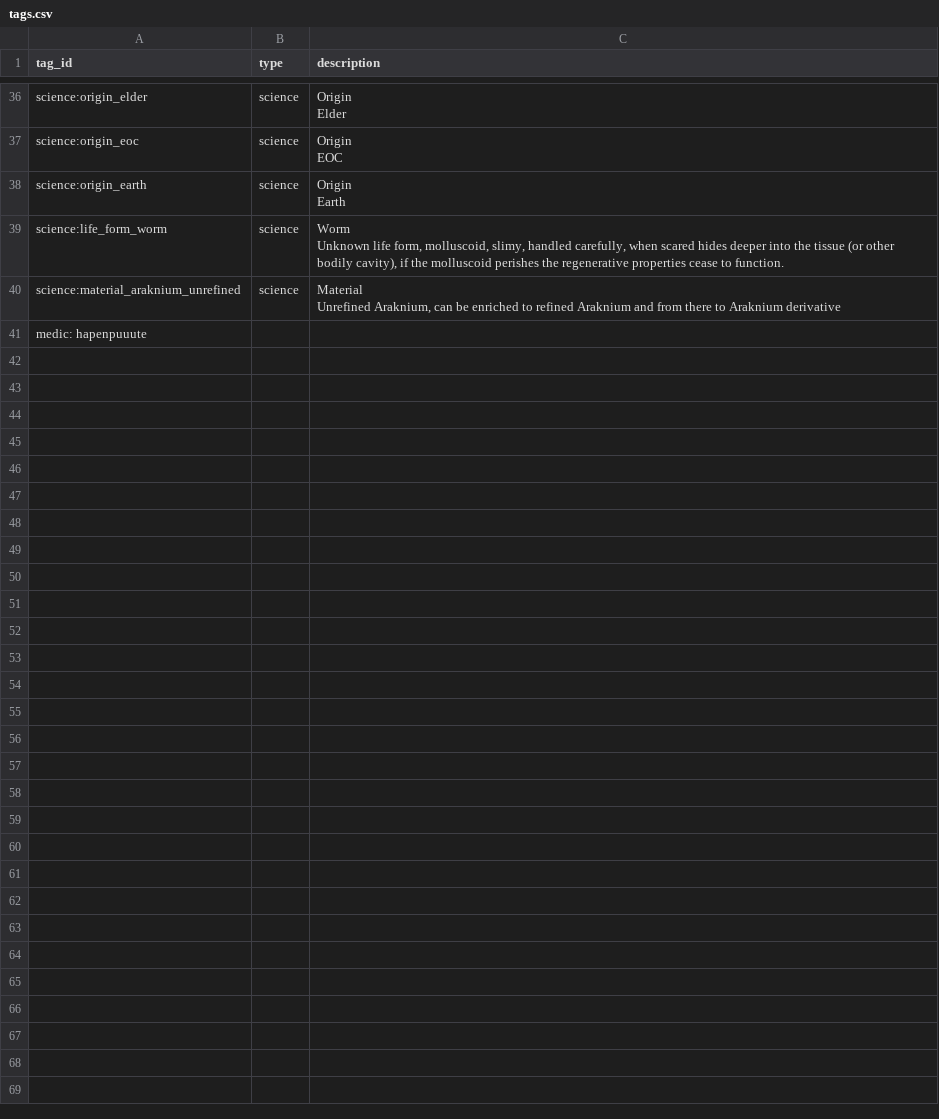
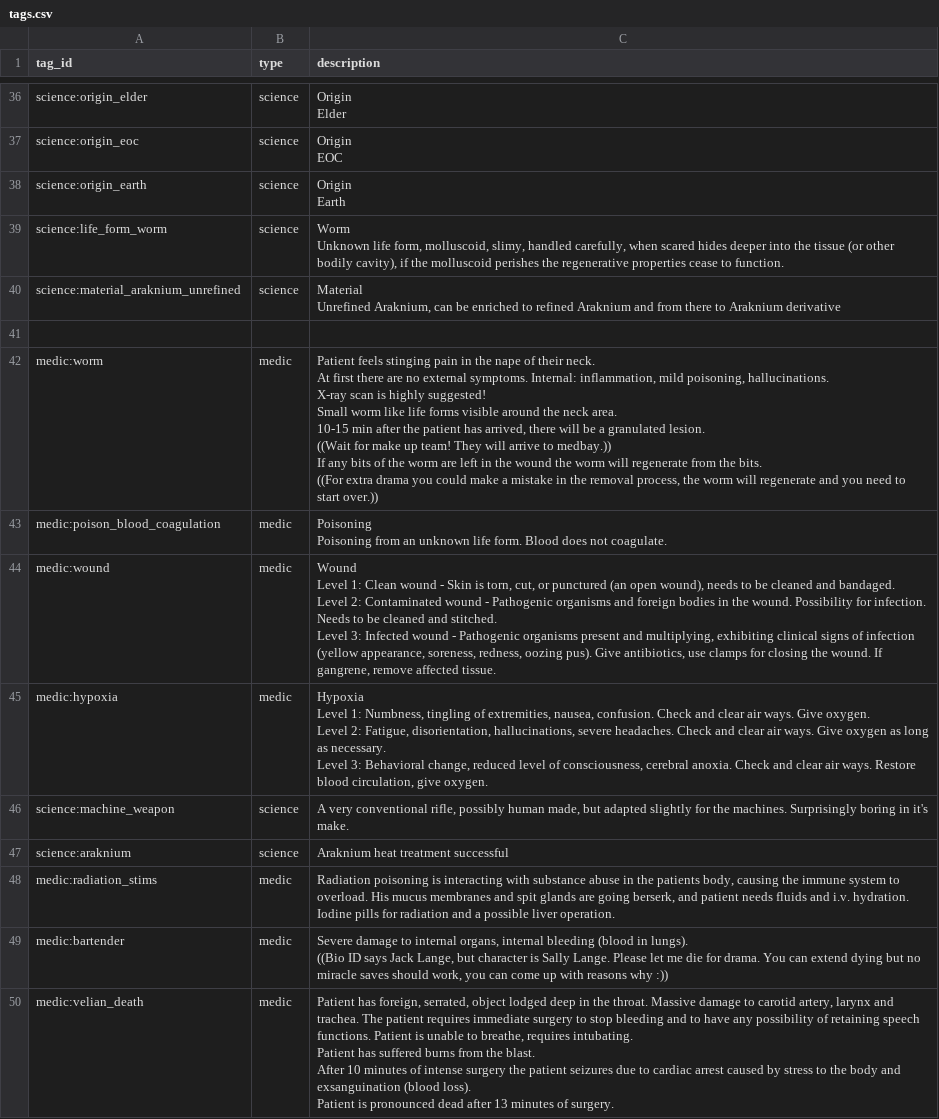
Before and after one commit to OdysseusLarp/odysseus-backend, a CSV file: db/data/tags.csv, drawn as a sheet; only a part is shown, gaps mark what is left out.

```diff
--- a/db/data/tags.csv
+++ b/db/data/tags.csv
@@ -148,2 +148,45 @@ science:material_araknium_unrefined,science,"Material
 Unrefined Araknium, can be enriched to refined Araknium and from there to Araknium derivative"
-medic: hapenpuuute,,
+,,
+medic:worm,medic,"Patient feels stinging pain in the nape of their neck.
+
+At first there are no external symptoms. Internal: inflammation, mild poisoning, hallucinations.
+
+X-ray scan is highly suggested!
+
+Small worm like life forms visible around the neck area.
+
+10-15 min after the patient has arrived, there will be a granulated lesion.
+((Wait for make up team! They will arrive to medbay.))
+
+If any bits of the worm are left in the wound the worm will regenerate from the bits.
+
+((For extra drama you could make a mistake in the removal process, the worm will regenerate and you need to start over.))"
+medic:poison_blood_coagulation,medic,"Poisoning
+
+Poisoning from an unknown life form. Blood does not coagulate. "
+medic:wound,medic,"Wound
+
+Level 1: Clean wound - Skin is torn, cut, or punctured (an open wound), needs to be cleaned and bandaged.
+
+Level 2: Contaminated wound - Pathogenic organisms and foreign bodies in the wound. Possibility for infection. Needs to be cleaned and stitched.
+
+Level 3: Infected wound - Pathogenic organisms present and multiplying, exhibiting clinical signs of infection (yellow appearance, soreness, redness, oozing pus). Give antibiotics, use clamps for closing the wound. If gangrene, remove affected tissue. "
+medic:hypoxia,medic,"Hypoxia
+
+Level 1: Numbness, tingling of extremities, nausea, confusion. Check and clear air ways. Give oxygen.
+
+Level 2: Fatigue, disorientation, hallucinations, severe headaches. Check and clear air ways. Give oxygen as long as necessary.
+
+Level 3: Behavioral change, reduced level of consciousness, cerebral anoxia. Check and clear air ways. Restore blood circulation, give oxygen."
+science:machine_weapon,science,"A very conventional rifle, possibly human made, but adapted slightly for the machines. Surprisingly boring in it's make."
+science:araknium,science,Araknium heat treatment successful
+medic:radiation_stims,medic,"Radiation poisoning is interacting with substance abuse in the patients body, causing the immune system to overload. His mucus membranes and spit glands are going berserk, and patient needs fluids and i.v. hydration. Iodine pills for radiation and a possible liver operation. "
+medic:bartender,medic,"Severe damage to internal organs, internal bleeding (blood in lungs).
+
+((Bio ID says Jack Lange, but character is Sally Lange. Please let me die for drama. You can extend dying but no miracle saves should work, you can come up with reasons why :))"
+medic:velian_death,medic,"Patient has foreign, serrated, object lodged deep in the throat. Massive damage to carotid artery, larynx and trachea. The patient requires immediate surgery to stop bleeding and to have any possibility of retaining speech functions. Patient is unable to breathe, requires intubating.
+
+Patient has suffered burns from the blast.
+
+After 10 minutes of intense surgery the patient seizures due to cardiac arrest caused by stress to the body and exsanguination (blood loss).
+Patient is pronounced dead after 13 minutes of surgery."
```
Also changed, not shown: db/data/artifacts.csv, db/data/characters.csv, 1 other file.
